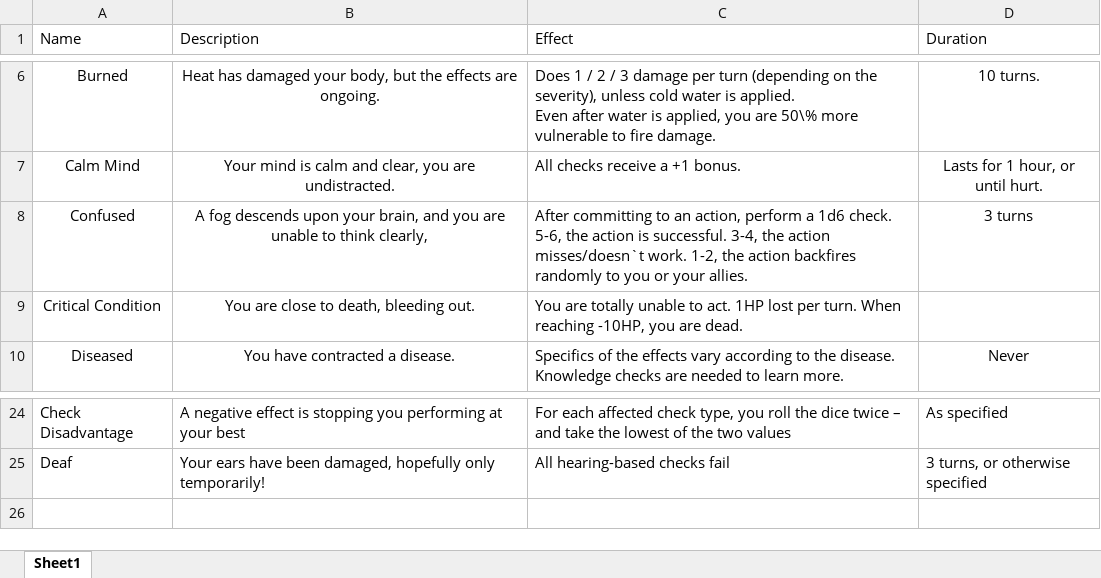
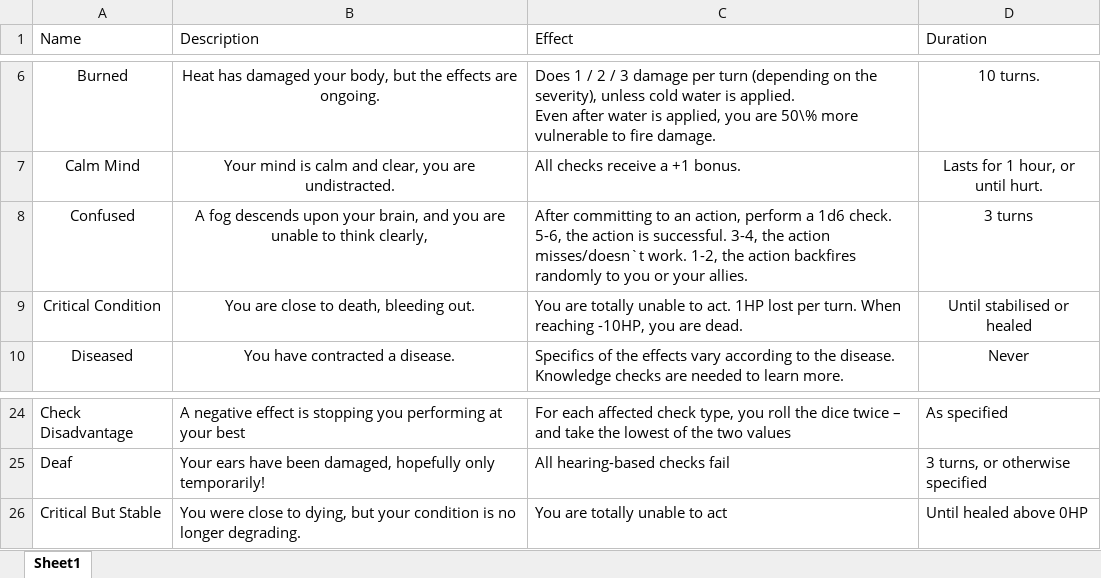
Before and after one commit to DrFraserGovil/HPRPG, an Excel workbook: CoreRulebook/Data/Statuss.xlsx, sheet Sheet1, drawn as a sheet; only a part is shown, gaps mark what is left out; values as stored, in another font and other column widths than the file's, no borders; the diff names each change by its address in the sheet, - before the commit and + after, or states it on an @@ line.

```diff
--- a/CoreRulebook/Data/Statuss.xlsx (sheet Sheet1)
+++ b/CoreRulebook/Data/Statuss.xlsx (sheet Sheet1)
-D9 (Duration): (empty)
+D9 (Duration): Until stabilised or healed
+row 26: Critical But Stable | You were close to dying, but your condition is no longer degrading. | You are totally unable to act | Until healed above 0HP
```
Also changed, not shown: CoreRulebook/Data/Archetypes/Empath.xlsx, 9 other files.
